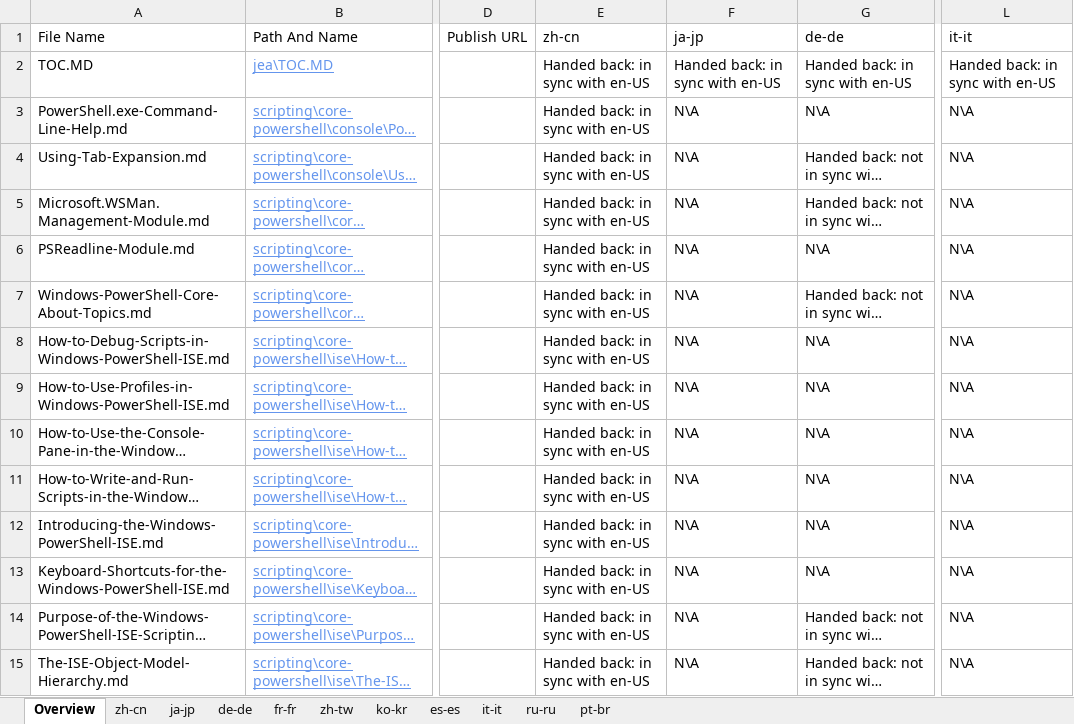
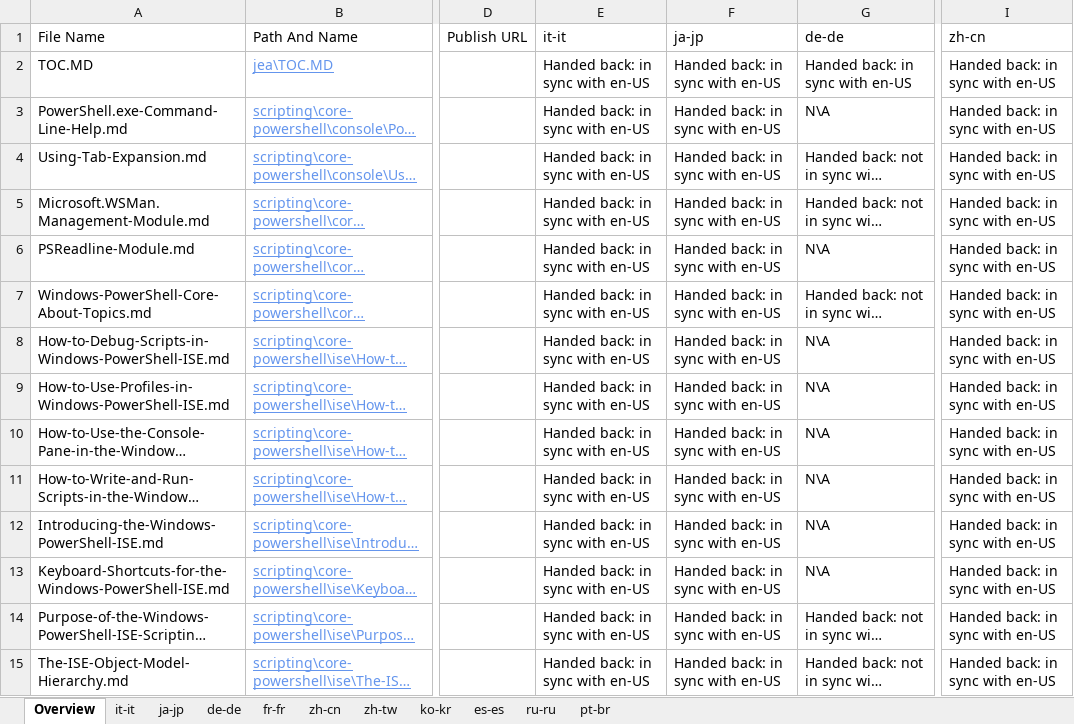
Before and after one commit to SonjaSaltzman/powerShell-Docs.handback, an Excel workbook: ol-handback/PowerShell/powerShell-Docs/live/handback-status.xlsx, sheet Overview, drawn as a sheet; only a part is shown, gaps mark what is left out; long unchanged cells end in …; values as stored, in another font and other column widths than the file's, no borders; table styles not drawn; removed rows and columns are numbered as before the commit, all else as after; the diff covers the shown part only; the diff names each change by its address in the sheet, - before the commit and + after, or states it on an @@ line.

```diff
--- a/ol-handback/PowerShell/powerShell-Docs/live/handback-status.xlsx (sheet Overview)
+++ b/ol-handback/PowerShell/powerShell-Docs/live/handback-status.xlsx (sheet Overview)
@@ sheet tab order changed: Overview | it-it | ja-jp | de-de | fr-fr | zh-cn | zh-tw | ko-kr | es-es | ru-ru | pt-br @@
+column I (zh-cn), rows 2-15: all Handed back: in sync with en-US
-column L (it-it), rows 2-15: Handed back: in sync with en-US | N\A | N\A | N\A | N\A | N\A | N\A | N\A | N\A | N\A | N\A | N\A | N\A | N\A
-E1: zh-cn
+E1: it-it
-F3:F15 (ja-jp): N\A
+F3:F15 (ja-jp): Handed back: in sync with en-US
```
Also changed, not shown: 1 added row, 1 removed row and 70 edited cells elsewhere in this sheet, sheet it-it, sheet ja-jp, ol-handback/PowerShell/powerShell-Docs/live/localization-status.xlsx.
